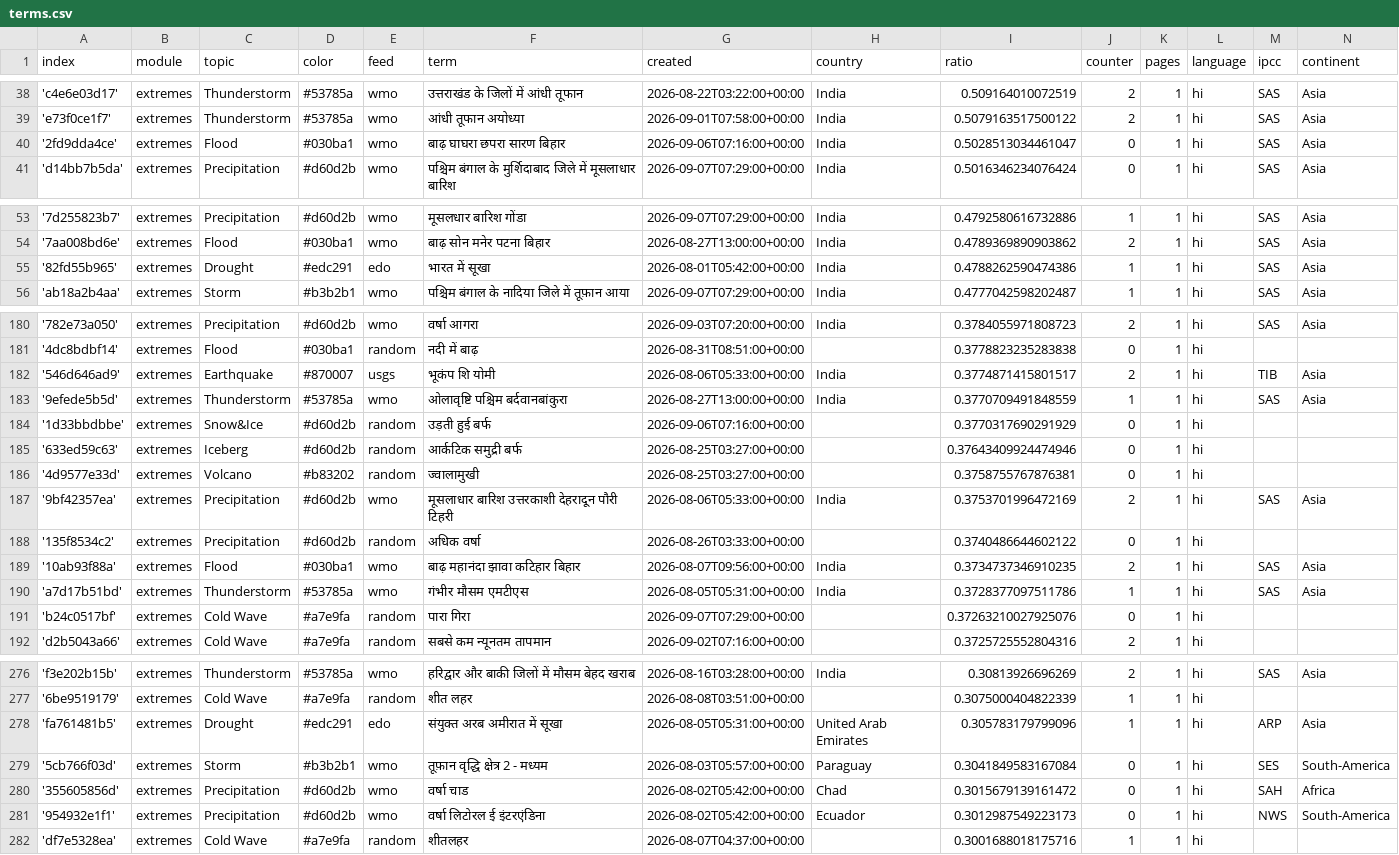
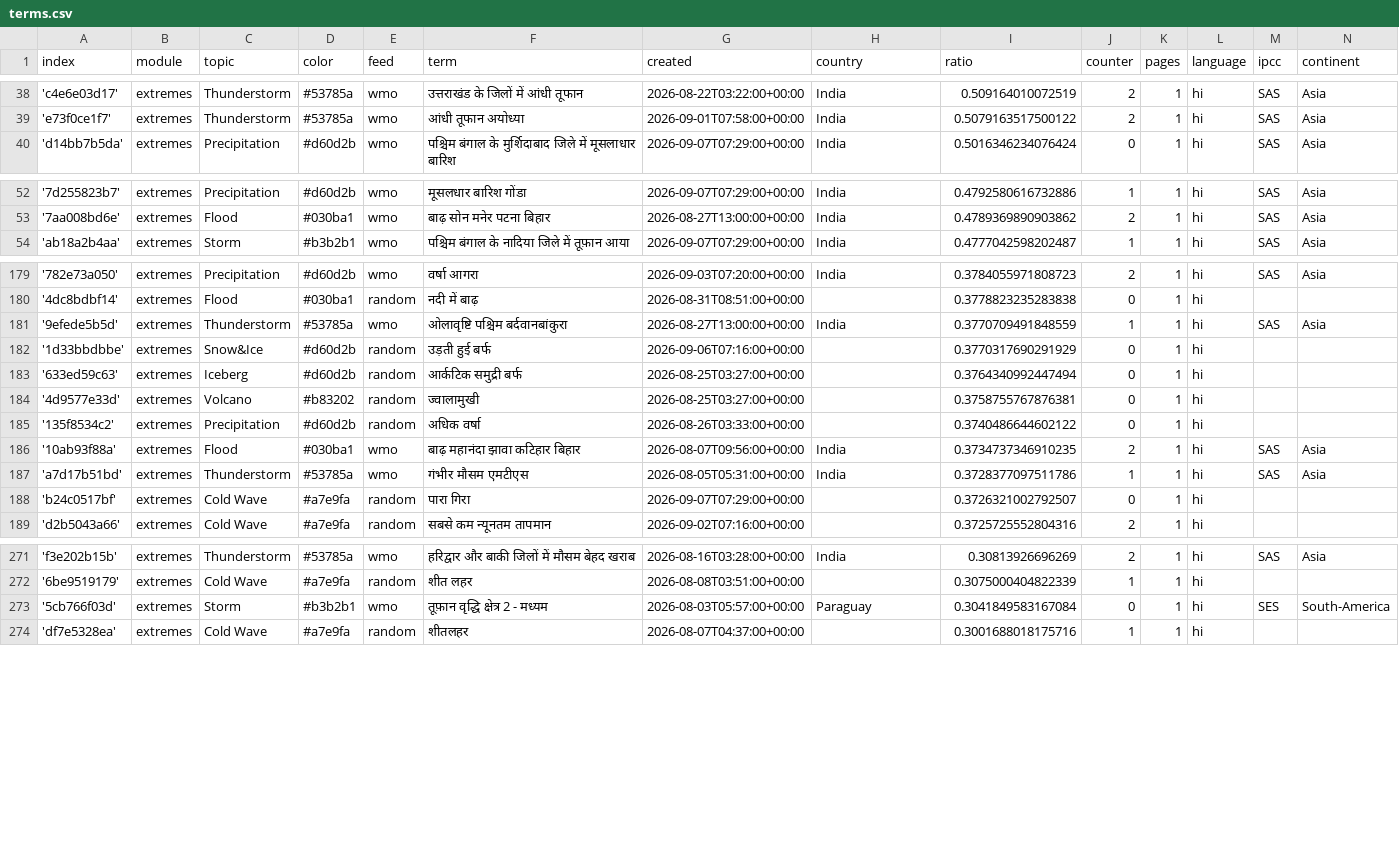
Before and after one commit to hannak555-news/HindiExtremes, a CSV file: terms.csv, drawn as a sheet; only a part is shown, gaps mark what is left out; the diff covers the shown part only.

Commit message:
Commit from GitHub Actions (harvest:0.0)

```diff
--- a/terms.csv
+++ b/terms.csv
@@ -39,3 +39,2 @@ index,module,topic,color,feed,term,created,country,ratio,counter,pages,language,
 'e73f0ce1f7',extremes,Thunderstorm,#53785a,wmo,आंधी तूफान अयोध्या,2026-09-01T07:58:00+00:00,India,0.5079163517500122,2,1,hi,SAS,Asia
-'2fd9dda4ce',extremes,Flood,#030ba1,wmo,बाढ़ घाघरा छपरा सारण बिहार,2026-09-06T07:16:00+00:00,India,0.5028513034461047,0,1,hi,SAS,Asia
 'd14bb7b5da',extremes,Precipitation,#d60d2b,wmo,पश्चिम बंगाल के मुर्शिदाबाद जिले में मूसलाधार बारिश,2026-09-07T07:29:00+00:00,India,0.5016346234076424,0,1,hi,SAS,Asia
@@ -54,3 +53,2 @@ index,module,topic,color,feed,term,created,country,ratio,counter,pages,language,
 '7aa008bd6e',extremes,Flood,#030ba1,wmo,बाढ़ सोन मनेर पटना बिहार,2026-08-27T13:00:00+00:00,India,0.4789369890903862,2,1,hi,SAS,Asia
-'82fd55b965',extremes,Drought,#edc291,edo,भारत में सूखा,2026-08-01T05:42:00+00:00,India,0.4788262590474386,1,1,hi,SAS,Asia
 'ab18a2b4aa',extremes,Storm,#b3b2b1,wmo,पश्चिम बंगाल के नादिया जिले में तूफ़ान आया,2026-09-07T07:29:00+00:00,India,0.4777042598202487,1,1,hi,SAS,Asia
@@ -181,8 +180,6 @@ index,module,topic,color,feed,term,created,country,ratio,counter,pages,language,
 '4dc8bdbf14',extremes,Flood,#030ba1,random,नदी में बाढ़,2026-08-31T08:51:00+00:00,,0.3778823235283838,0,1,hi,,
-'546d646ad9',extremes,Earthquake,#870007,usgs,भूकंप शि योमी,2026-08-06T05:33:00+00:00,India,0.3774871415801517,2,1,hi,TIB,Asia
 '9efede5b5d',extremes,Thunderstorm,#53785a,wmo,ओलावृष्टि पश्चिम बर्दवानबांकुरा,2026-08-27T13:00:00+00:00,India,0.3770709491848559,1,1,hi,SAS,Asia
 '1d33bbdbbe',extremes,Snow&Ice,#d60d2b,random,उड़ती हुई बर्फ,2026-09-06T07:16:00+00:00,,0.3770317690291929,0,1,hi,,
-'633ed59c63',extremes,Iceberg,#d60d2b,random,आर्कटिक समुद्री बर्फ,2026-08-25T03:27:00+00:00,,0.37643409924474946,0,1,hi,,
+'633ed59c63',extremes,Iceberg,#d60d2b,random,आर्कटिक समुद्री बर्फ,2026-08-25T03:27:00+00:00,,0.3764340992447494,0,1,hi,,
 '4d9577e33d',extremes,Volcano,#b83202,random,ज्वालामुखी,2026-08-25T03:27:00+00:00,,0.3758755767876381,0,1,hi,,
-'9bf42357ea',extremes,Precipitation,#d60d2b,wmo,मूसलाधार बारिश उत्तरकाशी देहरादून पौरी टिहरी,2026-08-06T05:33:00+00:00,India,0.3753701996472169,2,1,hi,SAS,Asia
 '135f8534c2',extremes,Precipitation,#d60d2b,random,अधिक वर्षा,2026-08-26T03:33:00+00:00,,0.3740486644602122,0,1,hi,,
@@ -190,3 +187,3 @@ index,module,topic,color,feed,term,created,country,ratio,counter,pages,language,
 'a7d17b51bd',extremes,Thunderstorm,#53785a,wmo,गंभीर मौसम एमटीएस,2026-08-05T05:31:00+00:00,India,0.3728377097511786,1,1,hi,SAS,Asia
-'b24c0517bf',extremes,Cold Wave,#a7e9fa,random,पारा गिरा,2026-09-07T07:29:00+00:00,,0.37263210027925076,0,1,hi,,
+'b24c0517bf',extremes,Cold Wave,#a7e9fa,random,पारा गिरा,2026-09-07T07:29:00+00:00,,0.3726321002792507,0,1,hi,,
 'd2b5043a66',extremes,Cold Wave,#a7e9fa,random,सबसे कम न्यूनतम तापमान,2026-09-02T07:16:00+00:00,,0.3725725552804316,2,1,hi,,
@@ -277,6 +272,3 @@ index,module,topic,color,feed,term,created,country,ratio,counter,pages,language,
 '6be9519179',extremes,Cold Wave,#a7e9fa,random,शीत लहर,2026-08-08T03:51:00+00:00,,0.3075000404822339,1,1,hi,,
-'fa761481b5',extremes,Drought,#edc291,edo,संयुक्त अरब अमीरात में सूखा,2026-08-05T05:31:00+00:00,United Arab Emirates,0.305783179799096,1,1,hi,ARP,Asia
 '5cb766f03d',extremes,Storm,#b3b2b1,wmo,तूफ़ान वृद्धि क्षेत्र 2 - मध्यम,2026-08-03T05:57:00+00:00,Paraguay,0.3041849583167084,0,1,hi,SES,South-America
-'355605856d',extremes,Precipitation,#d60d2b,wmo,वर्षा चाड,2026-08-02T05:42:00+00:00,Chad,0.3015679139161472,0,1,hi,SAH,Africa
-'954932e1f1',extremes,Precipitation,#d60d2b,wmo,वर्षा लिटोरल ई इंटरएंडिना,2026-08-02T05:42:00+00:00,Ecuador,0.3012987549223173,0,1,hi,NWS,South-America
 'df7e5328ea',extremes,Cold Wave,#a7e9fa,random,शीतलहर,2026-08-07T04:37:00+00:00,,0.3001688018175716,1,1,hi,,
```
Also changed, not shown: 1 added row, 2 removed rows and 2 edited cells elsewhere in this file.
